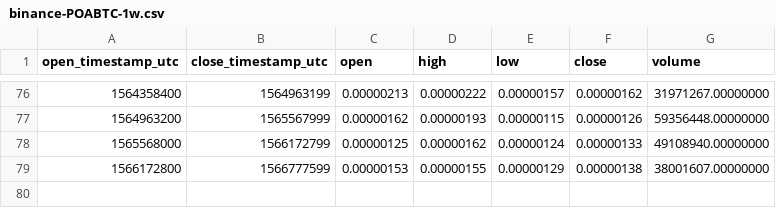
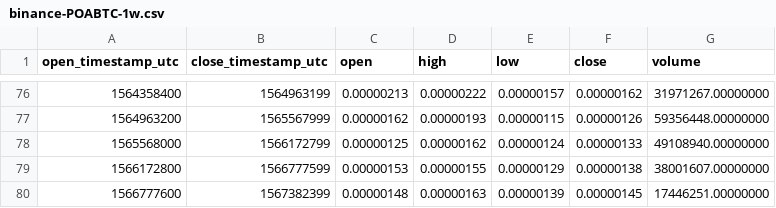
Before and after one commit to cryptobigbro/binance-POABTC, a CSV file: binance-POABTC-1w.csv, drawn as a sheet; only a part is shown, gaps mark what is left out; the diff names each change by its address in the sheet, - before the commit and + after, or states it on an @@ line.

Commit message:
Update OHLCV data.

```diff
--- a/binance-POABTC-1w.csv
+++ b/binance-POABTC-1w.csv
+row 80: 1566777600 | 1567382399 | 0.00000148 | 0.00000163 | 0.00000139 | 0.00000145 | 17446251.00000000
```
Also changed, not shown: binance-POABTC-1d.csv, 1 other file.
